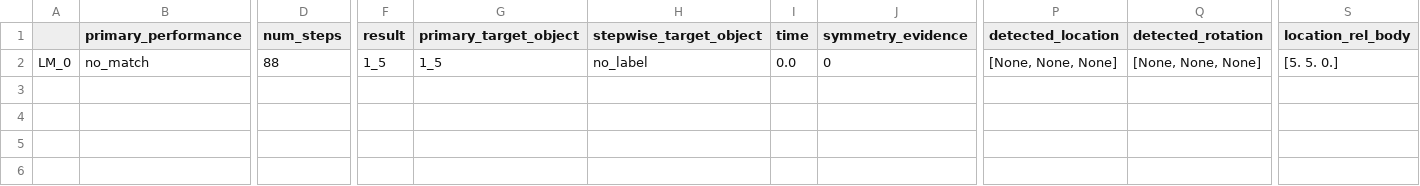
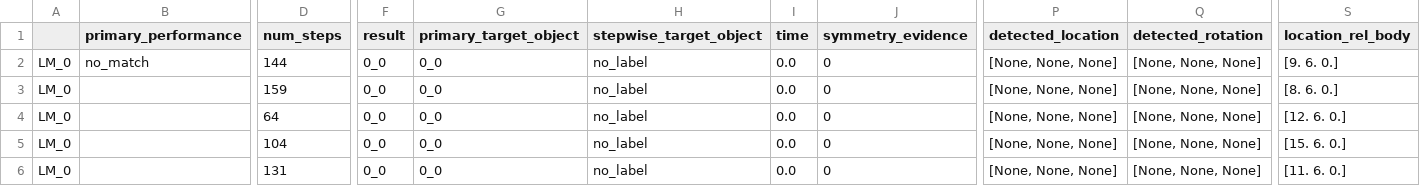
Before and after one commit to skj9865/tbp.monty, a CSV file: benchmarks/mnist/log/mnist_training/pretrained/train_stats_old.csv, drawn as a sheet; only a part is shown, gaps mark what is left out; rows hold the shown columns only; the diff names each change by its address in the sheet, - before the commit and + after, or states it on an @@ line.

```diff
--- a/benchmarks/mnist/log/mnist_training/pretrained/train_stats_old.csv
+++ b/benchmarks/mnist/log/mnist_training/pretrained/train_stats_old.csv
-D2 (num_steps): 88
+D2 (num_steps): 144
-F2 (result): 1_5
+F2 (result): 0_0
-G2 (primary_target_object): 1_5
+G2 (primary_target_object): 0_0
-S2 (location_rel_body): [5. 5. 0.]
+S2 (location_rel_body): [9. 6. 0.]
+row 3: LM_0 |  | 159 | 0_0 | 0_0 | no_label | 0.0 | 0 | [None, None, None] | [None, None, None] | [8. 6. 0.]
+row 4: LM_0 |  | 64 | 0_0 | 0_0 | no_label | 0.0 | 0 | [None, None, None] | [None, None, None] | [12. 6. 0.]
+row 5: LM_0 |  | 104 | 0_0 | 0_0 | no_label | 0.0 | 0 | [None, None, None] | [None, None, None] | [15. 6. 0.]
+row 6: LM_0 |  | 131 | 0_0 | 0_0 | no_label | 0.0 | 0 | [None, None, None] | [None, None, None] | [11. 6. 0.]
```
Also changed, not shown: 13 other files.
